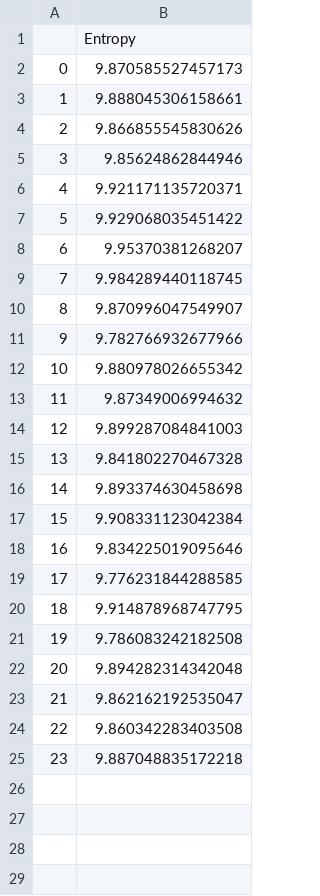
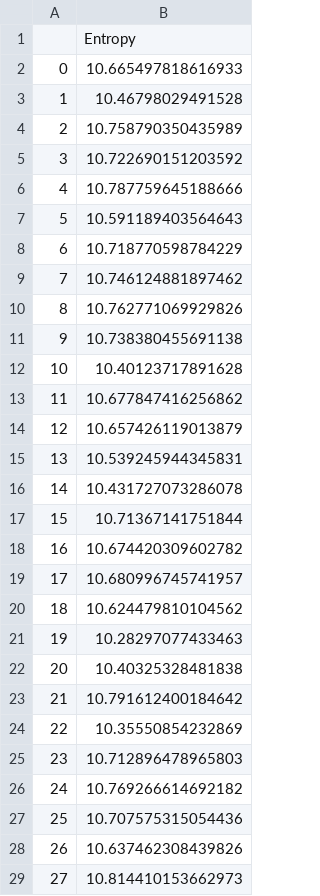
Before and after one commit to MaximV23/mixim, a CSV file: Logs/10layers_10mixes_player_Entropy.csv, drawn as a sheet; only a part is shown; the diff covers the shown part only.

```diff
--- a/Logs/10layers_10mixes_player_Entropy.csv
+++ b/Logs/10layers_10mixes_player_Entropy.csv
@@ -1,25 +1,29 @@
 ,Entropy
-0,9.870585527457173
-1,9.888045306158661
-2,9.866855545830626
-3,9.85624862844946
-4,9.921171135720371
-5,9.929068035451422
-6,9.95370381268207
-7,9.984289440118745
-8,9.870996047549907
-9,9.782766932677966
-10,9.880978026655342
-11,9.87349006994632
-12,9.899287084841003
-13,9.841802270467328
-14,9.893374630458698
-15,9.908331123042384
-16,9.834225019095646
-17,9.776231844288585
-18,9.914878968747795
-19,9.786083242182508
-20,9.894282314342048
-21,9.862162192535047
-22,9.860342283403508
-23,9.887048835172218
+0,10.665497818616933
+1,10.46798029491528
+2,10.758790350435989
+3,10.722690151203592
+4,10.787759645188666
+5,10.591189403564643
+6,10.718770598784229
+7,10.746124881897462
+8,10.762771069929826
+9,10.738380455691138
+10,10.40123717891628
+11,10.677847416256862
+12,10.657426119013879
+13,10.539245944345831
+14,10.431727073286078
+15,10.71367141751844
+16,10.674420309602782
+17,10.680996745741957
+18,10.624479810104562
+19,10.28297077433463
+20,10.40325328481838
+21,10.791612400184642
+22,10.35550854232869
+23,10.712896478965803
+24,10.769266614692182
+25,10.707575315054436
+26,10.637462308439826
+27,10.814410153662973
```
Also changed, not shown: 21 added rows elsewhere in this file, Logs/1layers_10mixes_player_Entropy.csv, Logs/1layers_1mixes_player_Entropy.csv, 16 other files.
